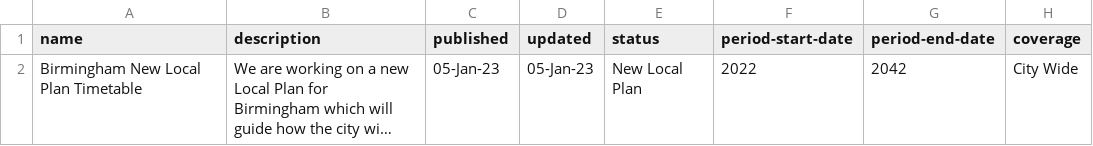
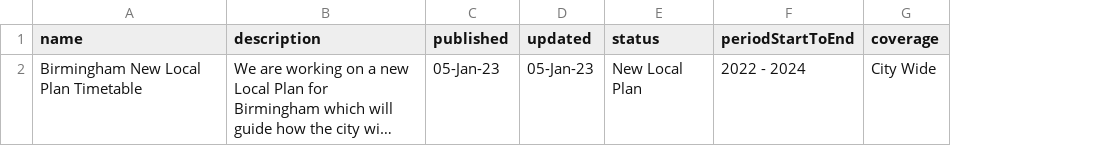
Before and after one commit to digital-land/plan-making, a CSV file: dluhc-component-library/plan-making/assets/timetableHeader.csv, drawn as a sheet; long unchanged cells end in …; removed rows and columns are numbered as before the commit, all else as after; the diff names each change by its address in the sheet, - before the commit and + after, or states it on an @@ line.

```diff
--- a/dluhc-component-library/plan-making/assets/timetableHeader.csv
+++ b/dluhc-component-library/plan-making/assets/timetableHeader.csv
-column F (period-start-date), row 2: 2022
-column G (period-end-date), row 2: 2042
+column F (periodStartToEnd), row 2: 2022 - 2024
```
Also changed, not shown: 2 other files.
